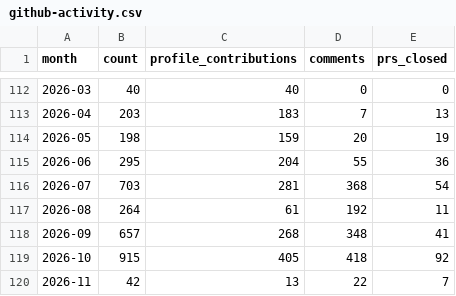
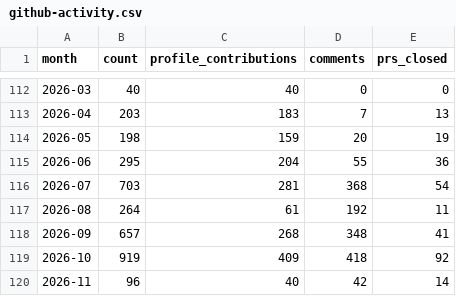
Before and after one commit to MrMarciaOng/github-contribution-chart, a CSV file: output/github-activity.csv, drawn as a sheet; only a part is shown, gaps mark what is left out.

```diff
--- a/output/github-activity.csv
+++ b/output/github-activity.csv
@@ -118,3 +118,3 @@ month,count,profile_contributions,comments,prs_closed
 2026-09,657,268,348,41
-2026-10,915,405,418,92
-2026-11,42,13,22,7
+2026-10,919,409,418,92
+2026-11,96,40,42,14
```
Also changed, not shown: output/github-commits-ytd.csv, output/github-contributions-ytd.csv, 17 other files.
